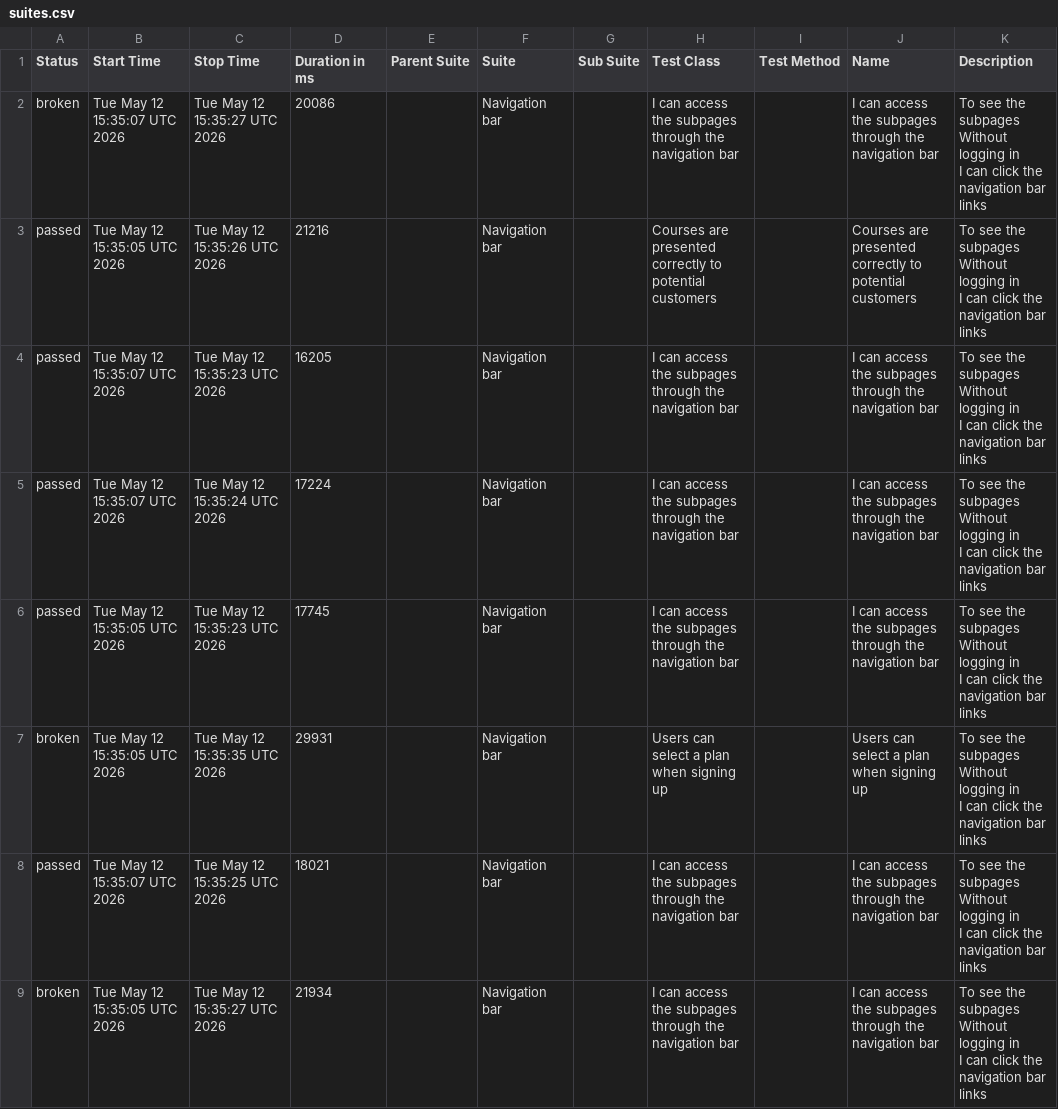
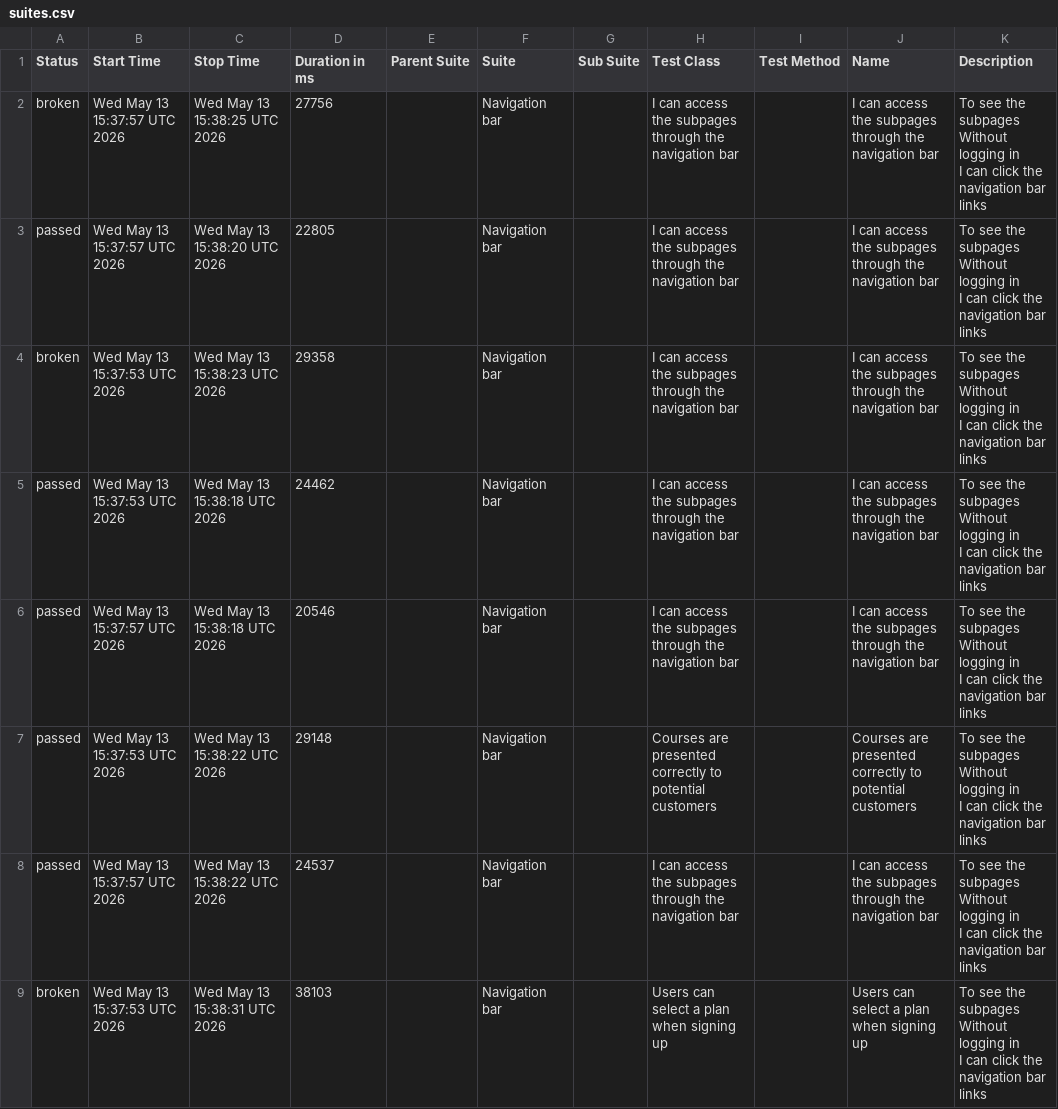
Before and after one commit to ingmarcela27/ci-reporting-building-block, a CSV file: allureReport/data/suites.csv, drawn as a sheet.

```diff
--- a/allureReport/data/suites.csv
+++ b/allureReport/data/suites.csv
@@ -1,25 +1,25 @@
 "Status","Start Time","Stop Time","Duration in ms","Parent Suite","Suite","Sub Suite","Test Class","Test Method","Name","Description"
-"broken","Tue May 12 15:35:07 UTC 2026","Tue May 12 15:35:27 UTC 2026","20086","","Navigation bar","","I can access the subpages through the navigation bar","","I can access the subpages through the navigation bar","  To see the subpages
-  Without logging in
-  I can click the navigation bar links"
-"passed","Tue May 12 15:35:05 UTC 2026","Tue May 12 15:35:26 UTC 2026","21216","","Navigation bar","","Courses are presented correctly to potential customers","","Courses are presented correctly to potential customers","  To see the subpages
-  Without logging in
-  I can click the navigation bar links"
-"passed","Tue May 12 15:35:07 UTC 2026","Tue May 12 15:35:23 UTC 2026","16205","","Navigation bar","","I can access the subpages through the navigation bar","","I can access the subpages through the navigation bar","  To see the subpages
-  Without logging in
-  I can click the navigation bar links"
-"passed","Tue May 12 15:35:07 UTC 2026","Tue May 12 15:35:24 UTC 2026","17224","","Navigation bar","","I can access the subpages through the navigation bar","","I can access the subpages through the navigation bar","  To see the subpages
-  Without logging in
-  I can click the navigation bar links"
-"passed","Tue May 12 15:35:05 UTC 2026","Tue May 12 15:35:23 UTC 2026","17745","","Navigation bar","","I can access the subpages through the navigation bar","","I can access the subpages through the navigation bar","  To see the subpages
-  Without logging in
-  I can click the navigation bar links"
-"broken","Tue May 12 15:35:05 UTC 2026","Tue May 12 15:35:35 UTC 2026","29931","","Navigation bar","","Users can select a plan when signing up","","Users can select a plan when signing up","  To see the subpages
-  Without logging in
-  I can click the navigation bar links"
-"passed","Tue May 12 15:35:07 UTC 2026","Tue May 12 15:35:25 UTC 2026","18021","","Navigation bar","","I can access the subpages through the navigation bar","","I can access the subpages through the navigation bar","  To see the subpages
-  Without logging in
-  I can click the navigation bar links"
-"broken","Tue May 12 15:35:05 UTC 2026","Tue May 12 15:35:27 UTC 2026","21934","","Navigation bar","","I can access the subpages through the navigation bar","","I can access the subpages through the navigation bar","  To see the subpages
-  Without logging in
-  I can click the navigation bar links"
+"broken","Wed May 13 15:37:57 UTC 2026","Wed May 13 15:38:25 UTC 2026","27756","","Navigation bar","","I can access the subpages through the navigation bar","","I can access the subpages through the navigation bar","  To see the subpages
+  Without logging in
+  I can click the navigation bar links"
+"passed","Wed May 13 15:37:57 UTC 2026","Wed May 13 15:38:20 UTC 2026","22805","","Navigation bar","","I can access the subpages through the navigation bar","","I can access the subpages through the navigation bar","  To see the subpages
+  Without logging in
+  I can click the navigation bar links"
+"broken","Wed May 13 15:37:53 UTC 2026","Wed May 13 15:38:23 UTC 2026","29358","","Navigation bar","","I can access the subpages through the navigation bar","","I can access the subpages through the navigation bar","  To see the subpages
+  Without logging in
+  I can click the navigation bar links"
+"passed","Wed May 13 15:37:53 UTC 2026","Wed May 13 15:38:18 UTC 2026","24462","","Navigation bar","","I can access the subpages through the navigation bar","","I can access the subpages through the navigation bar","  To see the subpages
+  Without logging in
+  I can click the navigation bar links"
+"passed","Wed May 13 15:37:57 UTC 2026","Wed May 13 15:38:18 UTC 2026","20546","","Navigation bar","","I can access the subpages through the navigation bar","","I can access the subpages through the navigation bar","  To see the subpages
+  Without logging in
+  I can click the navigation bar links"
+"passed","Wed May 13 15:37:53 UTC 2026","Wed May 13 15:38:22 UTC 2026","29148","","Navigation bar","","Courses are presented correctly to potential customers","","Courses are presented correctly to potential customers","  To see the subpages
+  Without logging in
+  I can click the navigation bar links"
+"passed","Wed May 13 15:37:57 UTC 2026","Wed May 13 15:38:22 UTC 2026","24537","","Navigation bar","","I can access the subpages through the navigation bar","","I can access the subpages through the navigation bar","  To see the subpages
+  Without logging in
+  I can click the navigation bar links"
+"broken","Wed May 13 15:37:53 UTC 2026","Wed May 13 15:38:31 UTC 2026","38103","","Navigation bar","","Users can select a plan when signing up","","Users can select a plan when signing up","  To see the subpages
+  Without logging in
+  I can click the navigation bar links"
```
Also changed, not shown: 40 other files.
